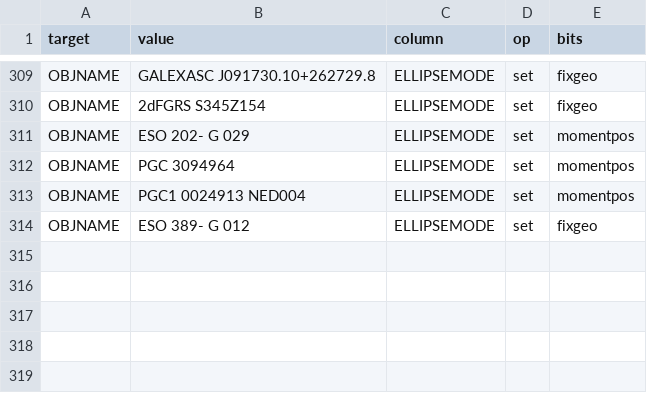
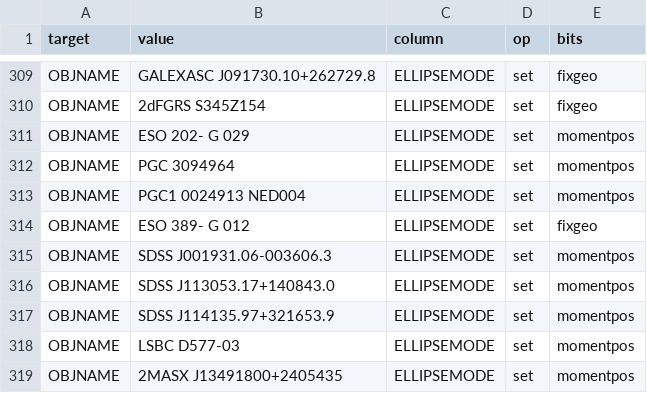
Before and after one commit to moustakas/SGA, a CSV file: py/SGA/data/SGA2025/overlays/v0.40/flags.csv, drawn as a sheet; only a part is shown, gaps mark what is left out; the diff names each change by its address in the sheet, - before the commit and + after, or states it on an @@ line.

```diff
--- a/py/SGA/data/SGA2025/overlays/v0.40/flags.csv
+++ b/py/SGA/data/SGA2025/overlays/v0.40/flags.csv
+row 315: OBJNAME | SDSS J001931.06-003606.3 | ELLIPSEMODE | set | momentpos
+row 316: OBJNAME | SDSS J113053.17+140843.0 | ELLIPSEMODE | set | momentpos
+row 317: OBJNAME | SDSS J114135.97+321653.9 | ELLIPSEMODE | set | momentpos
+row 318: OBJNAME | LSBC D577-03 | ELLIPSEMODE | set | momentpos
+row 319: OBJNAME | 2MASX J13491800+2405435 | ELLIPSEMODE | set | momentpos
```
Also changed, not shown: py/SGA/data/SGA2025/overlays/v0.40/updates.csv, 2 other files.
